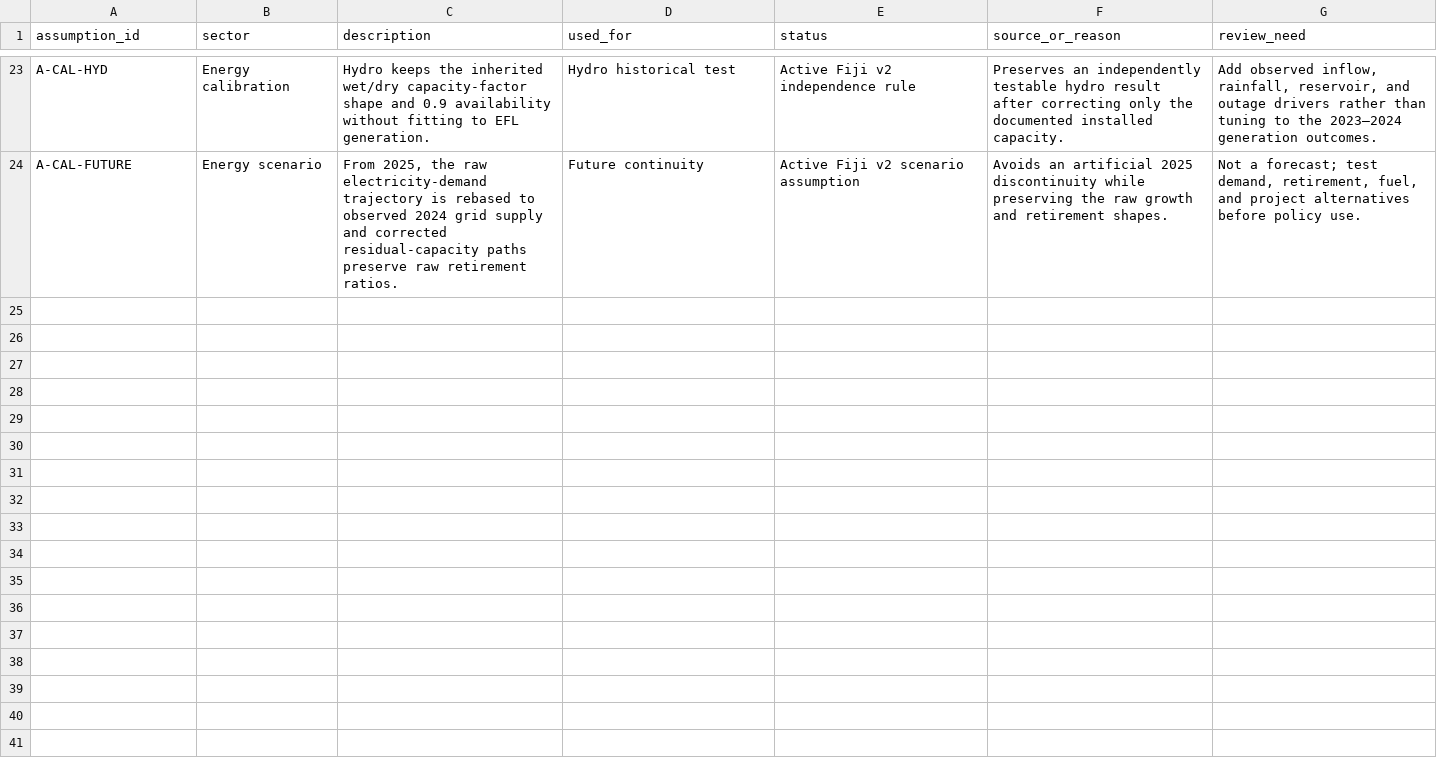
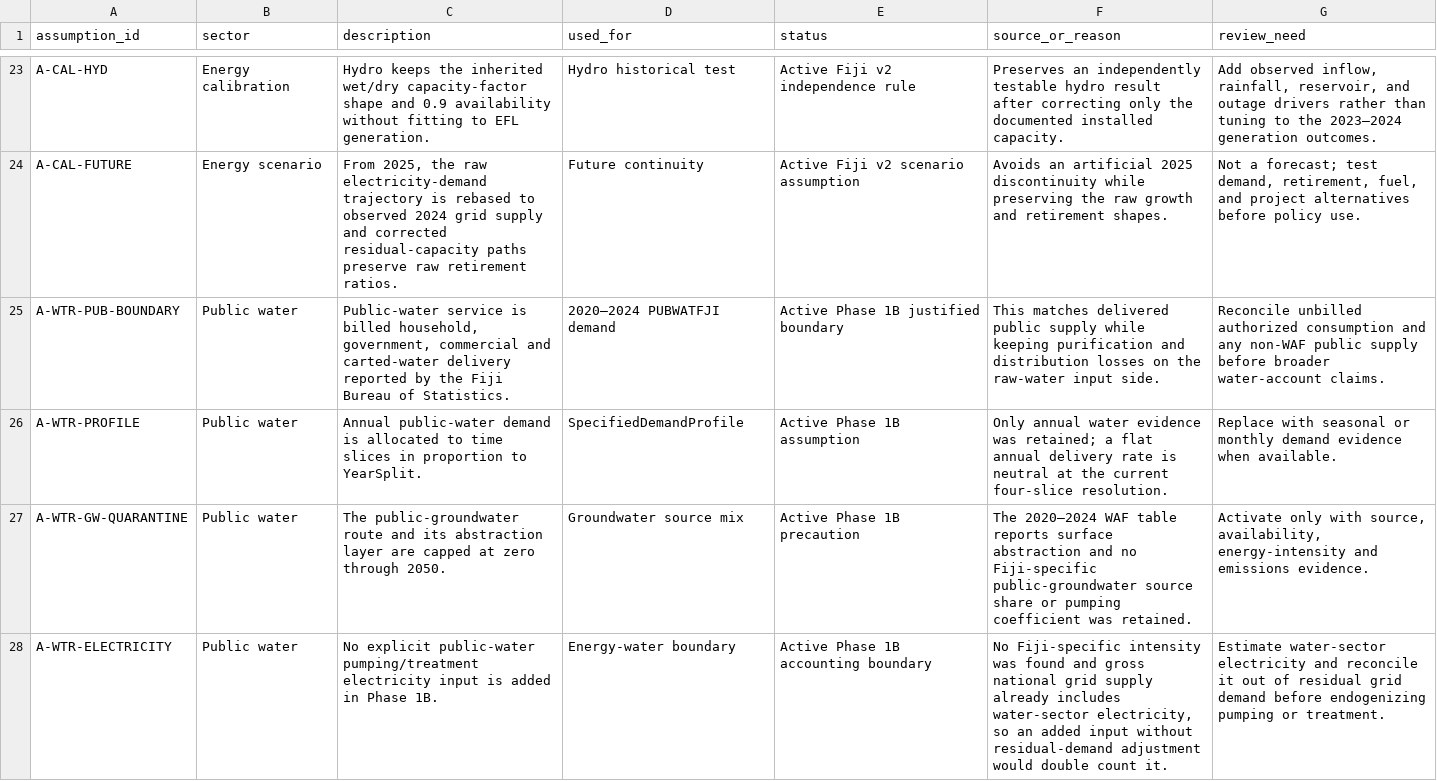
Before and after one commit to EAPD-DRB/CLEWs-FJI, a CSV file: Fiji_v2_CLEWs_calibration/data_sources/ASSUMPTIONS.csv, drawn as a sheet; only a part is shown, gaps mark what is left out; the diff names each change by its address in the sheet, - before the commit and + after, or states it on an @@ line.

Commit message:
Implement Fiji Phase 1B public-water closure

```diff
--- a/Fiji_v2_CLEWs_calibration/data_sources/ASSUMPTIONS.csv
+++ b/Fiji_v2_CLEWs_calibration/data_sources/ASSUMPTIONS.csv
+row 25: A-WTR-PUB-BOUNDARY | Public water | Public-water service is billed household, government, commercial and carted-water delivery reported by the Fiji Bureau of Statistics. | 2020–2024 PUBWATFJI demand | Active Phase 1B justified boundary | This matches delivered public supply while keeping purification and distribution losses on the raw-water input side. | Reconcile unbilled authorized consumption and any non-WAF public supply before broader water-account claims.
+row 26: A-WTR-PROFILE | Public water | Annual public-water demand is allocated to time slices in proportion to YearSplit. | SpecifiedDemandProfile | Active Phase 1B assumption | Only annual water evidence was retained; a flat annual delivery rate is neutral at the current four-slice resolution. | Replace with seasonal or monthly demand evidence when available.
+row 27: A-WTR-GW-QUARANTINE | Public water | The public-groundwater route and its abstraction layer are capped at zero through 2050. | Groundwater source mix | Active Phase 1B precaution | The 2020–2024 WAF table reports surface abstraction and no Fiji-specific public-groundwater source share or pumping coefficient was retained. | Activate only with source, availability, energy-intensity and emissions evidence.
+row 28: A-WTR-ELECTRICITY | Public water | No explicit public-water pumping/treatment electricity input is added in Phase 1B. | Energy-water boundary | Active Phase 1B accounting boundary | No Fiji-specific intensity was found and gross national grid supply already includes water-sector electricity, so an added input without residual-demand adjustment would double count it. | Estimate water-sector electricity and reconcile it out of residual grid demand before endogenizing pumping or treatment.
```
Also changed, not shown: Fiji_v2_CLEWs_calibration/data_sources/CALCULATIONS.csv, Fiji_v2_CLEWs_calibration/data_sources/MODEL_DATA_MAP.csv, 44 other files.
